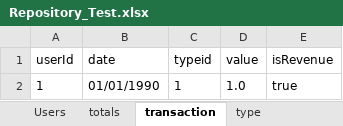
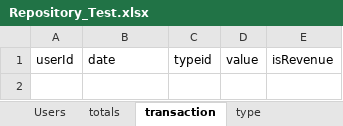
Before and after one commit to LordRufas/expensesV2, an Excel workbook: expensesv2/data/Repository_Test.xlsx, sheet transaction, drawn as a sheet; values as stored, in another font and other column widths than the file's, no borders; the diff names each change by its address in the sheet, - before the commit and + after, or states it on an @@ line.

```diff
--- a/expensesv2/data/Repository_Test.xlsx (sheet transaction)
+++ b/expensesv2/data/Repository_Test.xlsx (sheet transaction)
-row 2: 1 | 01/01/1990 | 1 | 1.0 | true
```
Also changed, not shown: sheet Users, sheet type, expensesv2/data/Repository.xlsx, 11 other files.
